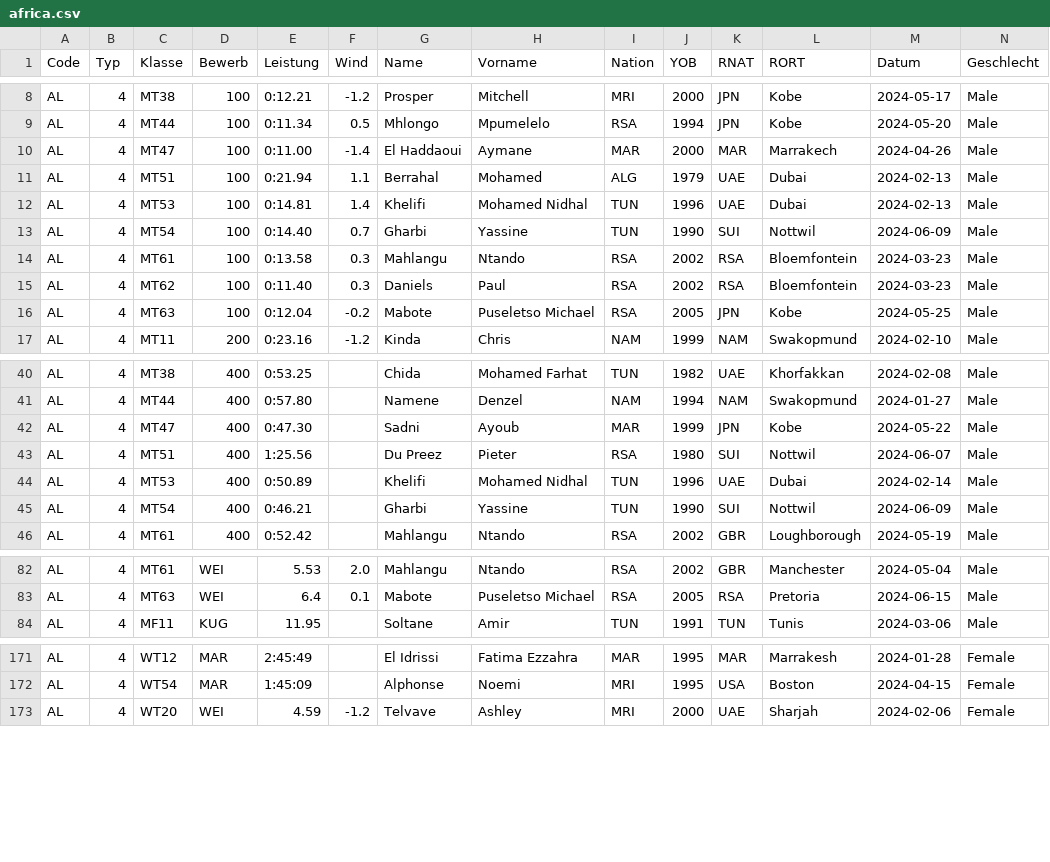
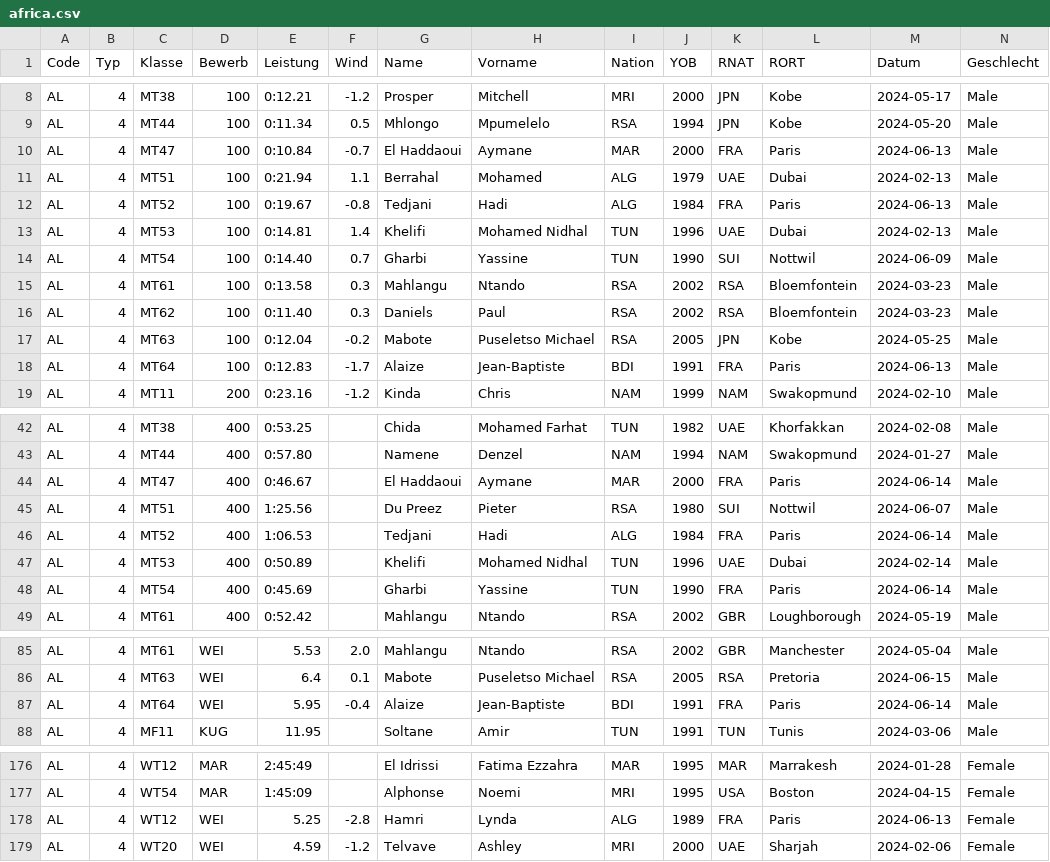
Before and after one commit to nimarion/para-records, a CSV file: leads/africa.csv, drawn as a sheet; only a part is shown, gaps mark what is left out; addresses are those after the commit; rows hold the shown columns only; the diff covers the shown part only; the diff names each change by its address in the sheet, - before the commit and + after, or states it on an @@ line.

```diff
--- a/leads/africa.csv
+++ b/leads/africa.csv
-E10 (Leistung): 0:11.00
+E10 (Leistung): 0:10.84
-F10 (Wind): -1.4
+F10 (Wind): -0.7
-K10 (RNAT): MAR
+K10 (RNAT): FRA
-L10 (RORT): Marrakech
+L10 (RORT): Paris
-M10 (Datum): 2024-04-26
+M10 (Datum): 2024-06-13
+row 12: AL | 4 | MT52 | 100 | 0:19.67 | -0.8 | Tedjani | Hadi | ALG | 1984 | FRA | Paris | 2024-06-13 | Male
+row 18: AL | 4 | MT64 | 100 | 0:12.83 | -1.7 | Alaize | Jean-Baptiste | BDI | 1991 | FRA | Paris | 2024-06-13 | Male
-E44 (Leistung): 0:47.30
+E44 (Leistung): 0:46.67
-G44 (Name): Sadni
+G44 (Name): El Haddaoui
-H44 (Vorname): Ayoub
+H44 (Vorname): Aymane
-J44 (YOB): 1999
+J44 (YOB): 2000
-K44 (RNAT): JPN
+K44 (RNAT): FRA
-L44 (RORT): Kobe
+L44 (RORT): Paris
-M44 (Datum): 2024-05-22
+M44 (Datum): 2024-06-14
+row 46: AL | 4 | MT52 | 400 | 1:06.53 |  | Tedjani | Hadi | ALG | 1984 | FRA | Paris | 2024-06-14 | Male
-E48 (Leistung): 0:46.21
+E48 (Leistung): 0:45.69
-K48 (RNAT): SUI
+K48 (RNAT): FRA
-L48 (RORT): Nottwil
+L48 (RORT): Paris
-M48 (Datum): 2024-06-09
+M48 (Datum): 2024-06-14
+row 87: AL | 4 | MT64 | WEI | 5.95 | -0.4 | Alaize | Jean-Baptiste | BDI | 1991 | FRA | Paris | 2024-06-14 | Male
+row 178: AL | 4 | WT12 | WEI | 5.25 | -2.8 | Hamri | Lynda | ALG | 1989 | FRA | Paris | 2024-06-13 | Female
```
Also changed, not shown: 1 added row and 20 edited cells elsewhere in this file, leads/america.csv, leads/asia.csv, 2 other files.
